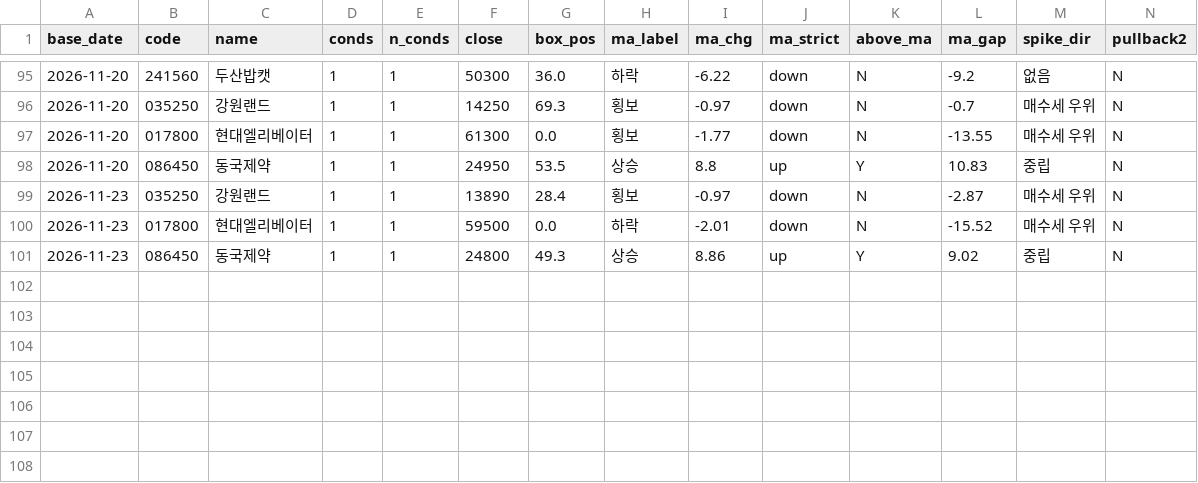
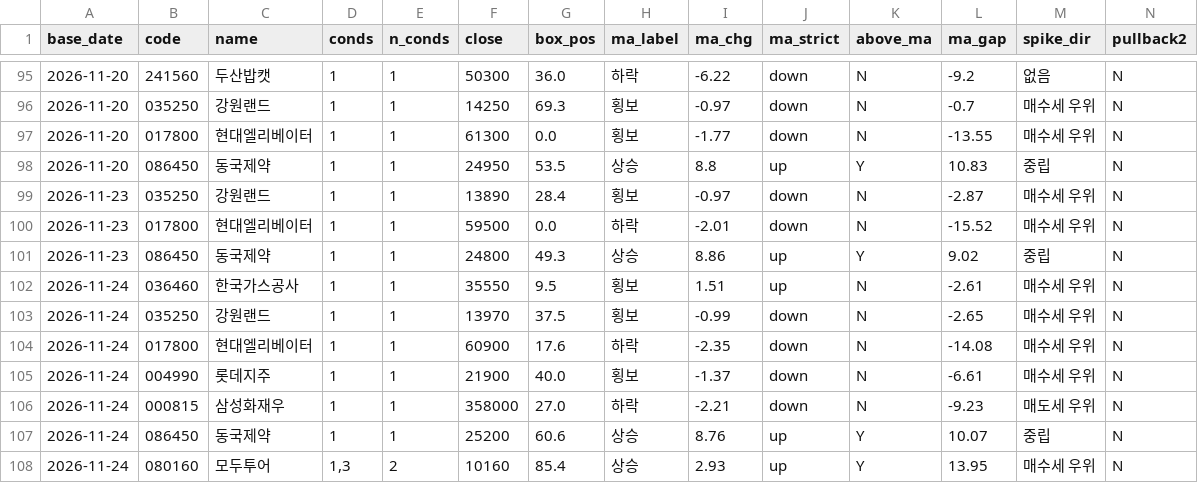
Before and after one commit to coffee611/stock-alarm, a CSV file: history/alerts.csv, drawn as a sheet; only a part is shown, gaps mark what is left out; rows hold the shown columns only; the diff covers the shown part only; the diff names each change by its address in the sheet, - before the commit and + after, or states it on an @@ line.

```diff
--- a/history/alerts.csv
+++ b/history/alerts.csv
+row 102: 2026-11-24 | 036460 | 한국가스공사 | 1 | 1 | 35550 | 9.5 | 횡보 | 1.51 | up | N | -2.61 | 매수세 우위 | N
+row 103: 2026-11-24 | 035250 | 강원랜드 | 1 | 1 | 13970 | 37.5 | 횡보 | -0.99 | down | N | -2.65 | 매수세 우위 | N
+row 104: 2026-11-24 | 017800 | 현대엘리베이터 | 1 | 1 | 60900 | 17.6 | 하락 | -2.35 | down | N | -14.08 | 매수세 우위 | N
+row 105: 2026-11-24 | 004990 | 롯데지주 | 1 | 1 | 21900 | 40.0 | 횡보 | -1.37 | down | N | -6.61 | 매수세 우위 | N
+row 106: 2026-11-24 | 000815 | 삼성화재우 | 1 | 1 | 358000 | 27.0 | 하락 | -2.21 | down | N | -9.23 | 매도세 우위 | N
+row 107: 2026-11-24 | 086450 | 동국제약 | 1 | 1 | 25200 | 60.6 | 상승 | 8.76 | up | Y | 10.07 | 중립 | N
+row 108: 2026-11-24 | 080160 | 모두투어 | 1,3 | 2 | 10160 | 85.4 | 상승 | 2.93 | up | Y | 13.95 | 매수세 우위 | N
```
Also changed, not shown: 26 edited cells elsewhere in this file, history/amount_compare.csv, history/freshness.csv.
